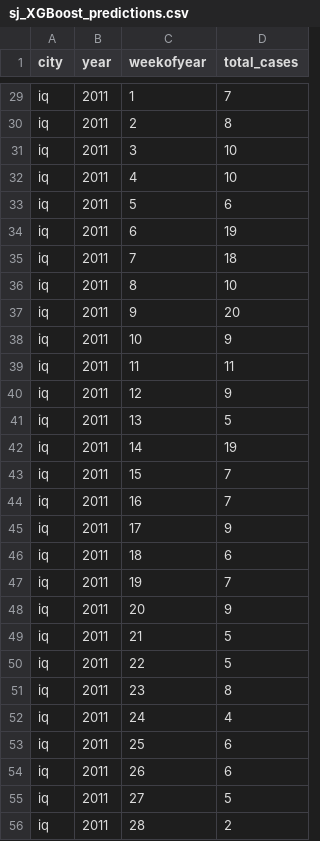
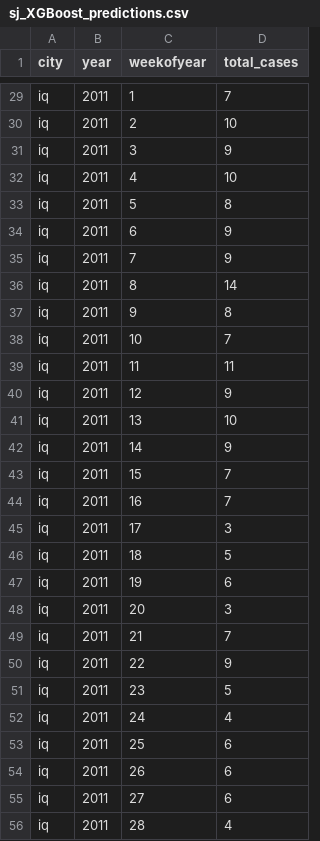
Before and after one commit to alexliap/dengAI, a CSV file: src/XGBoost/Iquitos/sj_XGBoost_predictions.csv, drawn as a sheet; only a part is shown, gaps mark what is left out; the diff covers the shown part only; the diff names each change by its address in the sheet, - before the commit and + after, or states it on an @@ line.

```diff
--- a/src/XGBoost/Iquitos/sj_XGBoost_predictions.csv
+++ b/src/XGBoost/Iquitos/sj_XGBoost_predictions.csv
-D30 (total_cases): 8
+D30 (total_cases): 10
-D31 (total_cases): 10
+D31 (total_cases): 9
-D33 (total_cases): 6
+D33 (total_cases): 8
-D34 (total_cases): 19
+D34 (total_cases): 9
-D35 (total_cases): 18
+D35 (total_cases): 9
-D36 (total_cases): 10
+D36 (total_cases): 14
-D37 (total_cases): 20
+D37 (total_cases): 8
-D38 (total_cases): 9
+D38 (total_cases): 7
-D41 (total_cases): 5
+D41 (total_cases): 10
-D42 (total_cases): 19
+D42 (total_cases): 9
-D45 (total_cases): 9
+D45 (total_cases): 3
-D46 (total_cases): 6
+D46 (total_cases): 5
-D47 (total_cases): 7
+D47 (total_cases): 6
-D48 (total_cases): 9
+D48 (total_cases): 3
-D49 (total_cases): 5
+D49 (total_cases): 7
-D50 (total_cases): 5
+D50 (total_cases): 9
-D51 (total_cases): 8
+D51 (total_cases): 5
-D55 (total_cases): 5
+D55 (total_cases): 6
-D56 (total_cases): 2
+D56 (total_cases): 4
```
Also changed, not shown: 113 edited cells elsewhere in this file, src/XGBoost/San Juan/sj_XGBoost_predictions.csv, submission_file.csv, 20 other files.
